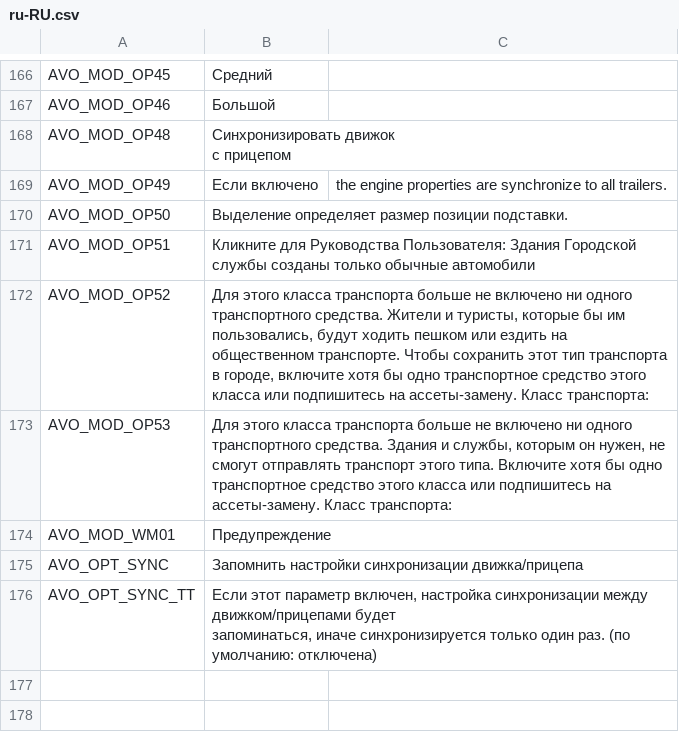
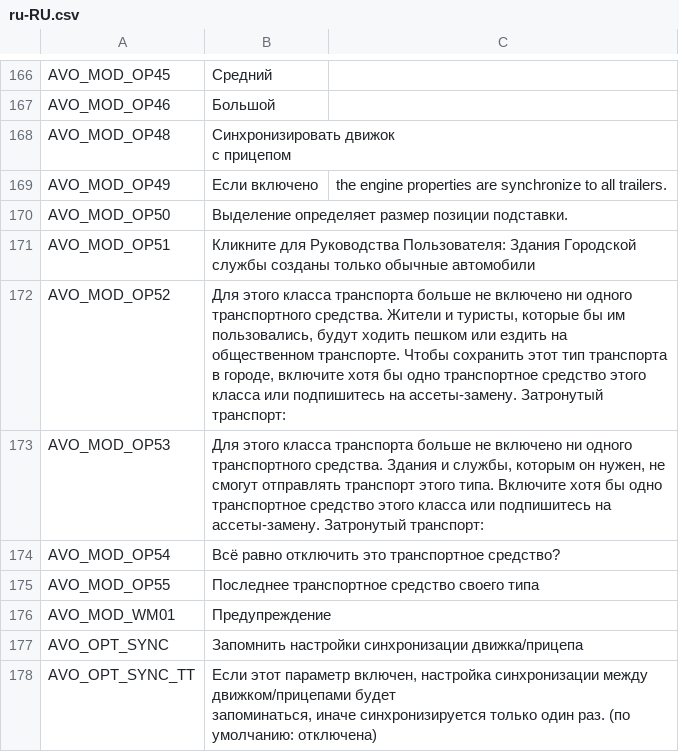
Before and after one commit to CityGecko/CS-AdvancedVehicleOptions, a CSV file: AdvancedVehicleOptions/Translation/Translations/ru-RU.csv, drawn as a sheet; only a part is shown, gaps mark what is left out.

```diff
--- a/AdvancedVehicleOptions/Translation/Translations/ru-RU.csv
+++ b/AdvancedVehicleOptions/Translation/Translations/ru-RU.csv
@@ -211,4 +211,6 @@
 "AVO_MOD_OP51","Кликните для Руководства Пользователя: Здания Городской службы созданы только обычные автомобили"
-"AVO_MOD_OP52","Для этого класса транспорта больше не включено ни одного транспортного средства. Жители и туристы, которые бы им пользовались, будут ходить пешком или ездить на общественном транспорте. Чтобы сохранить этот тип транспорта в городе, включите хотя бы одно транспортное средство этого класса или подпишитесь на ассеты-замену. Класс транспорта:"
-"AVO_MOD_OP53","Для этого класса транспорта больше не включено ни одного транспортного средства. Здания и службы, которым он нужен, не смогут отправлять транспорт этого типа. Включите хотя бы одно транспортное средство этого класса или подпишитесь на ассеты-замену. Класс транспорта:"
+"AVO_MOD_OP52","Для этого класса транспорта больше не включено ни одного транспортного средства. Жители и туристы, которые бы им пользовались, будут ходить пешком или ездить на общественном транспорте. Чтобы сохранить этот тип транспорта в городе, включите хотя бы одно транспортное средство этого класса или подпишитесь на ассеты-замену. Затронутый транспорт:"
+"AVO_MOD_OP53","Для этого класса транспорта больше не включено ни одного транспортного средства. Здания и службы, которым он нужен, не смогут отправлять транспорт этого типа. Включите хотя бы одно транспортное средство этого класса или подпишитесь на ассеты-замену. Затронутый транспорт:"
+"AVO_MOD_OP54","Всё равно отключить это транспортное средство?"
+"AVO_MOD_OP55","Последнее транспортное средство своего типа"
 "AVO_MOD_WM01","Предупреждение"
```
Also changed, not shown: AdvancedVehicleOptions/Translation/Translations/de-DE.csv, AdvancedVehicleOptions/Translation/Translations/ja-JP.csv, 16 other files.
